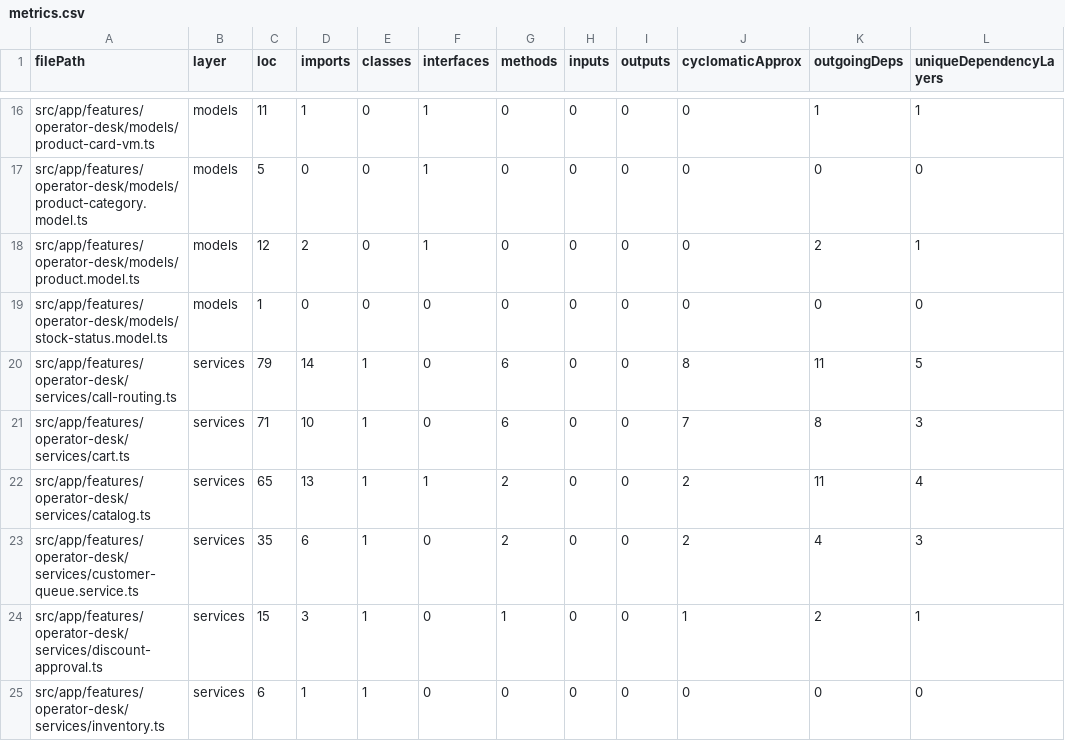
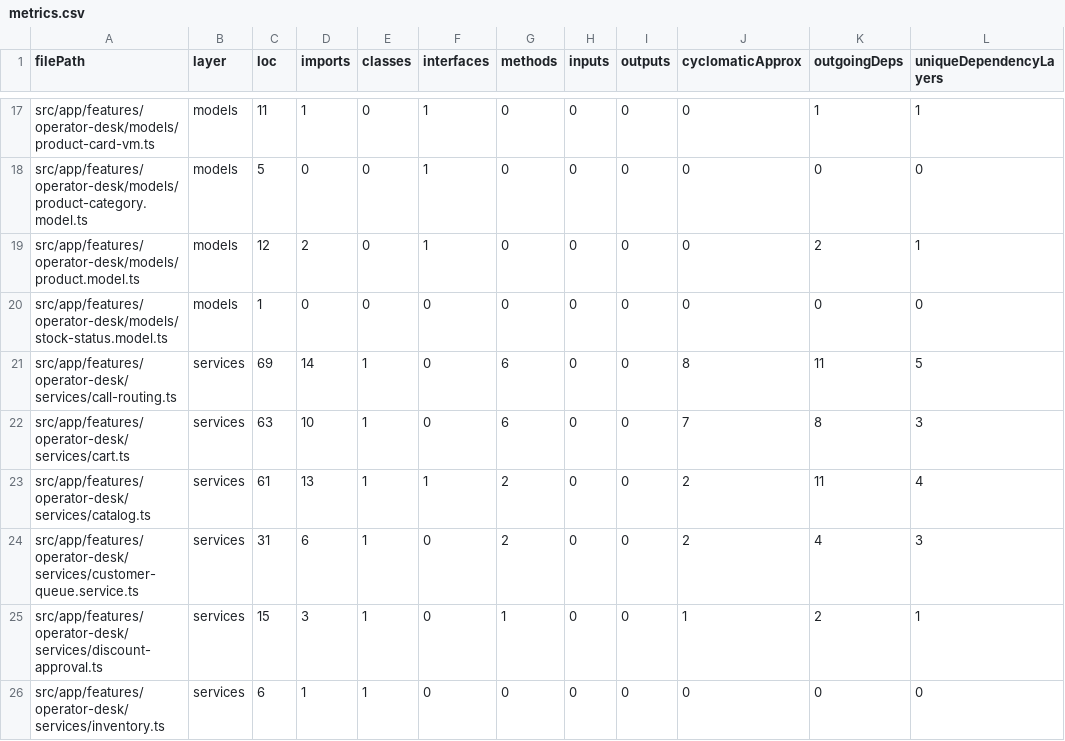
Before and after one commit to artstesh/EventDrivenEvolution, a CSV file: metrics/metrics.csv, drawn as a sheet; only a part is shown, gaps mark what is left out; the diff covers the shown part only.

```diff
--- a/metrics/metrics.csv
+++ b/metrics/metrics.csv
@@ -19,6 +20,6 @@ src/app/features/operator-desk/models/product.model.ts,models,12,2,0,1,0,0,0,0,2
 src/app/features/operator-desk/models/stock-status.model.ts,models,1,0,0,0,0,0,0,0,0,0
-src/app/features/operator-desk/services/call-routing.ts,services,79,14,1,0,6,0,0,8,11,5
-src/app/features/operator-desk/services/cart.ts,services,71,10,1,0,6,0,0,7,8,3
-src/app/features/operator-desk/services/catalog.ts,services,65,13,1,1,2,0,0,2,11,4
-src/app/features/operator-desk/services/customer-queue.service.ts,services,35,6,1,0,2,0,0,2,4,3
+src/app/features/operator-desk/services/call-routing.ts,services,69,14,1,0,6,0,0,8,11,5
+src/app/features/operator-desk/services/cart.ts,services,63,10,1,0,6,0,0,7,8,3
+src/app/features/operator-desk/services/catalog.ts,services,61,13,1,1,2,0,0,2,11,4
+src/app/features/operator-desk/services/customer-queue.service.ts,services,31,6,1,0,2,0,0,2,4,3
 src/app/features/operator-desk/services/discount-approval.ts,services,15,3,1,0,1,0,0,1,2,1
```
Also changed, not shown: 1 added row and 17 edited cells elsewhere in this file, 42 other files.
